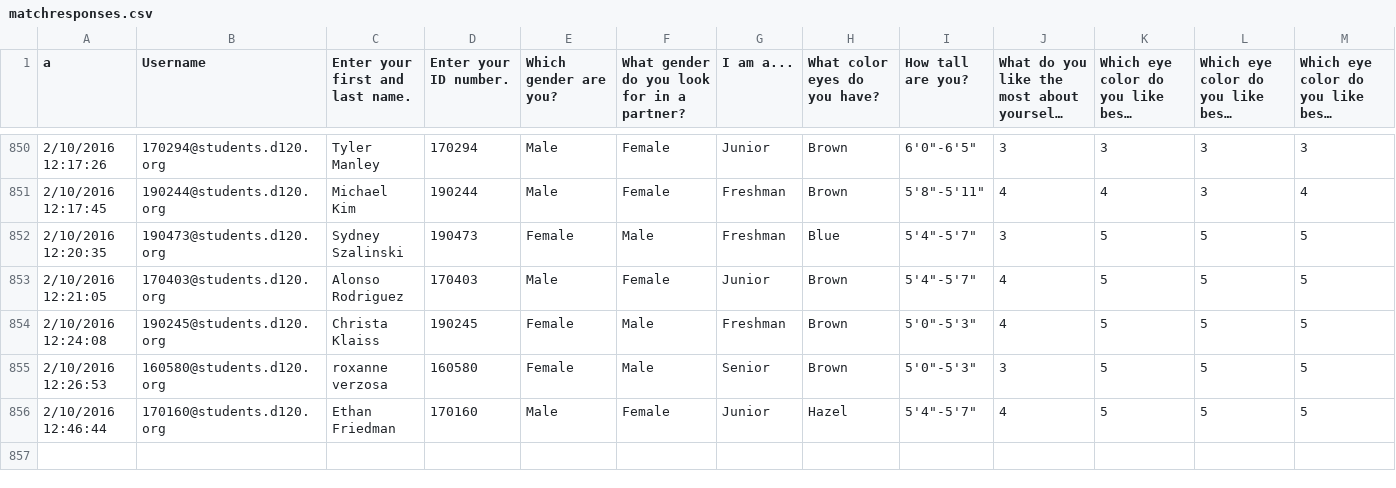
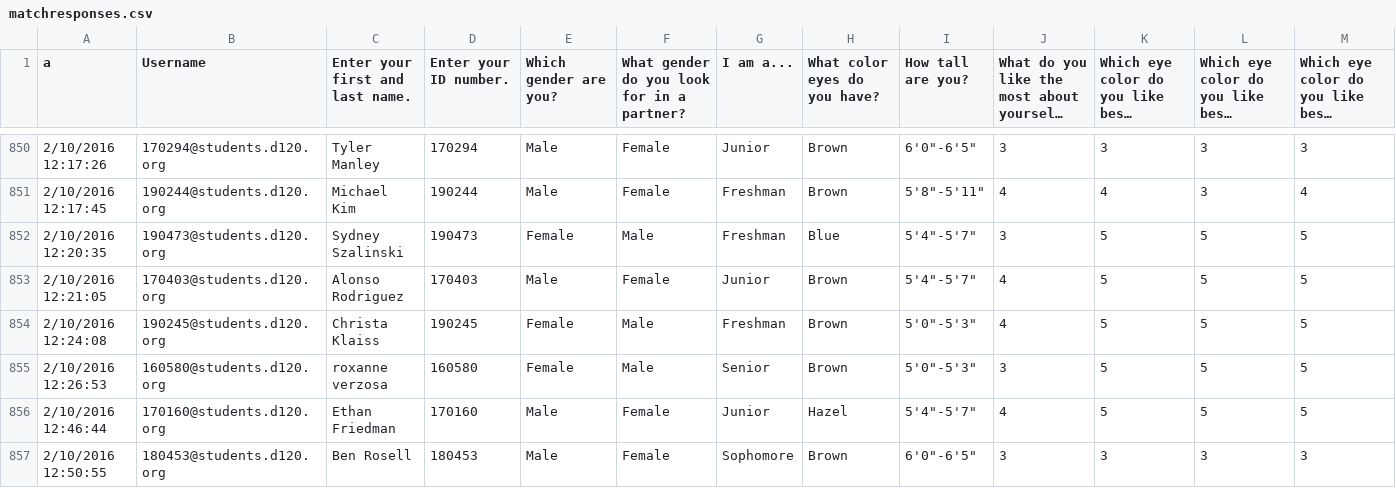
Before and after one commit to MHSByteClub/mhsbyteclub.github.io, a CSV file: matchresponses.csv, drawn as a sheet; only a part is shown, gaps mark what is left out; long unchanged cells end in …; rows hold the shown columns only; the diff names each change by its address in the sheet, - before the commit and + after, or states it on an @@ line.

Commit message:
updated matchresponses.csv

```diff
--- a/matchresponses.csv
+++ b/matchresponses.csv
+row 857: 2/10/2016 12:50:55 | 180453@students.d120.org | Ben Rosell | 180453 | Male | Female | Sophomore | Brown | 6'0"-6'5" | 3 | 3 | 3 | 3
```
